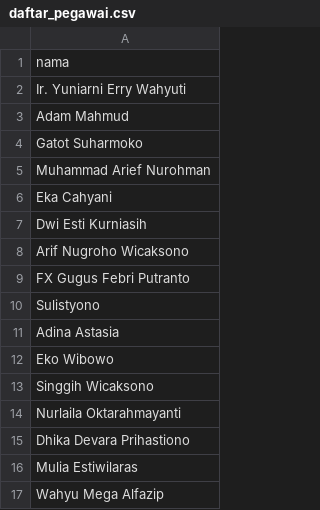
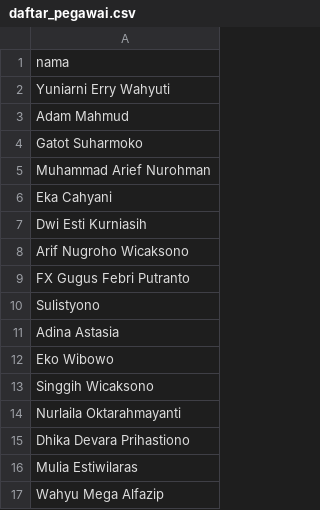
Before and after one commit to amelnaysillaaa-hue/Dashboard-IPH-Kota-Batu, a CSV file: daftar_pegawai.csv, drawn as a sheet.

Commit message:
Update daftar_pegawai.csv

```diff
--- a/daftar_pegawai.csv
+++ b/daftar_pegawai.csv
@@ -1,3 +1,3 @@
 nama
-Ir. Yuniarni Erry Wahyuti
+Yuniarni Erry Wahyuti
 Adam Mahmud
```
